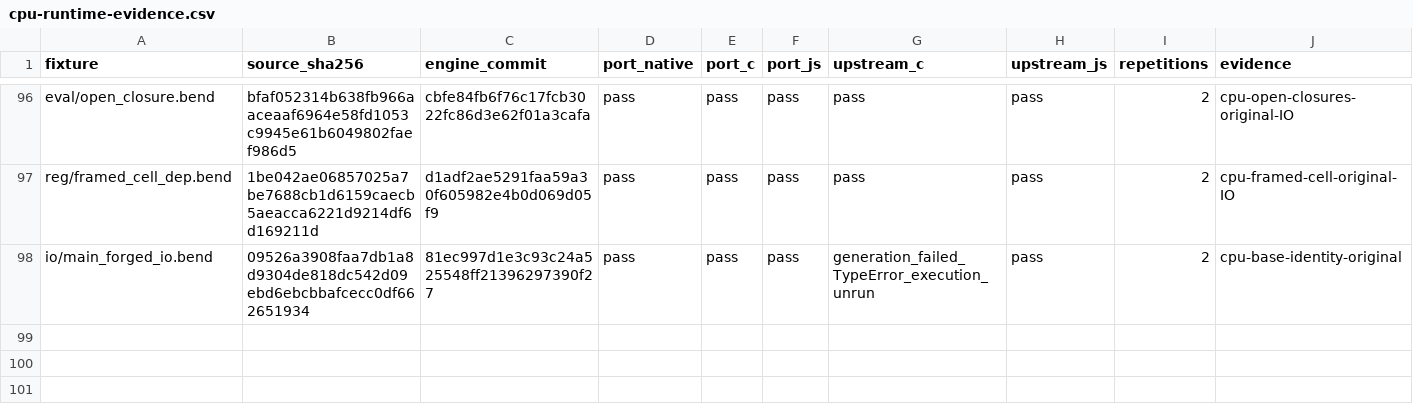
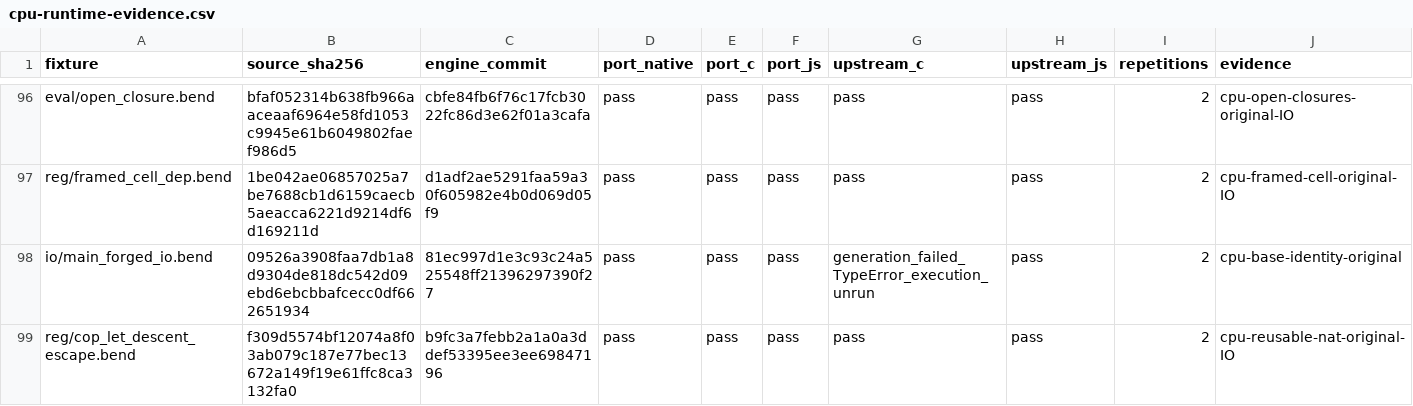
Before and after one commit to TeamDman/teamy-bend, a CSV file: docs/cpu-runtime-evidence.csv, drawn as a sheet; only a part is shown, gaps mark what is left out; rows hold the shown columns only; the diff names each change by its address in the sheet, - before the commit and + after, or states it on an @@ line.

```diff
--- a/docs/cpu-runtime-evidence.csv
+++ b/docs/cpu-runtime-evidence.csv
+row 99: reg/cop_let_descent_escape.bend | f309d5574bf12074a8f03ab079c187e77bec13672a149f19e61ffc8ca3132fa0 | b9fc3a7febb2a1a0a3ddef53395ee3ee69847196 | pass | pass | pass | pass | pass | 2 | cpu-reusable-nat-original-IO
```
Also changed, not shown: docs/cpu-checking-triage.csv, 7 other files.
